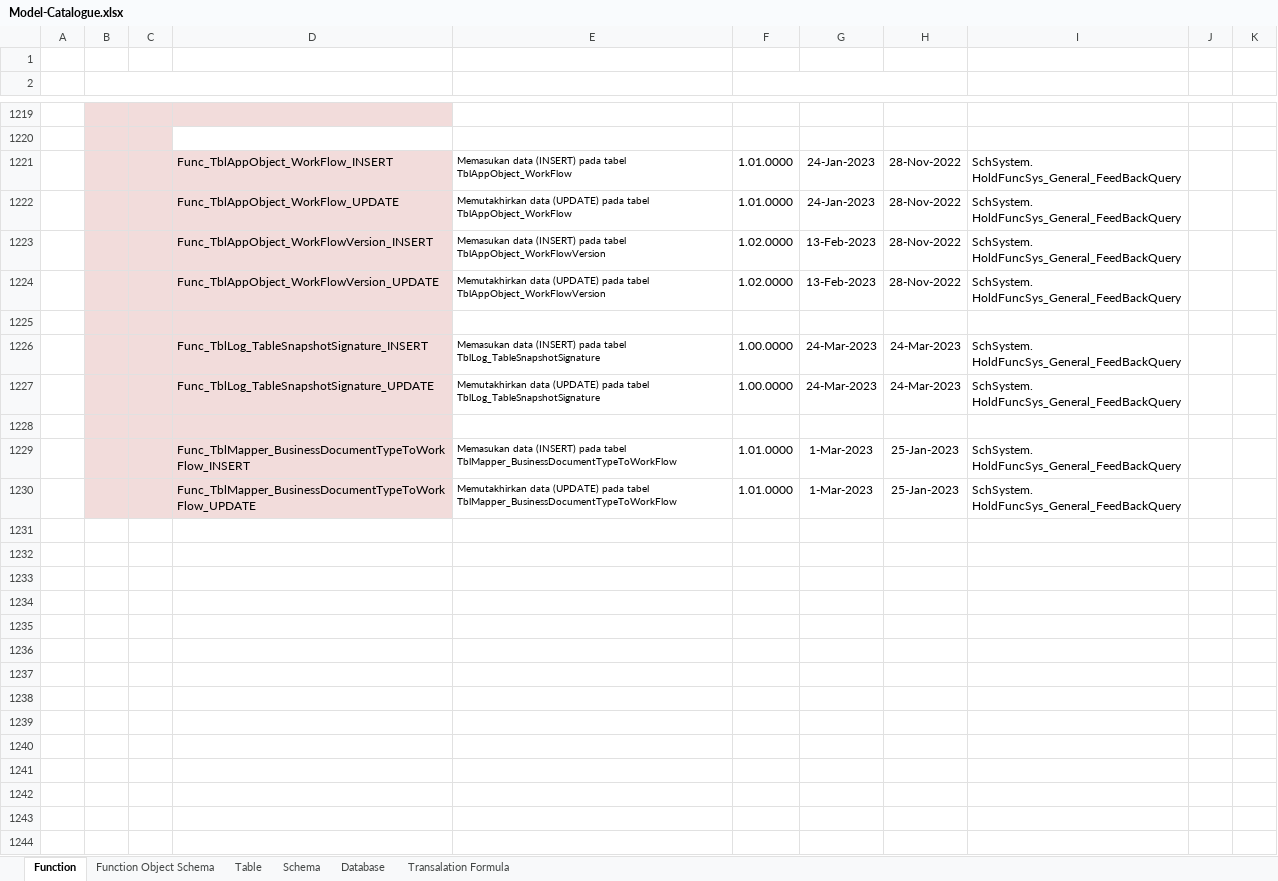
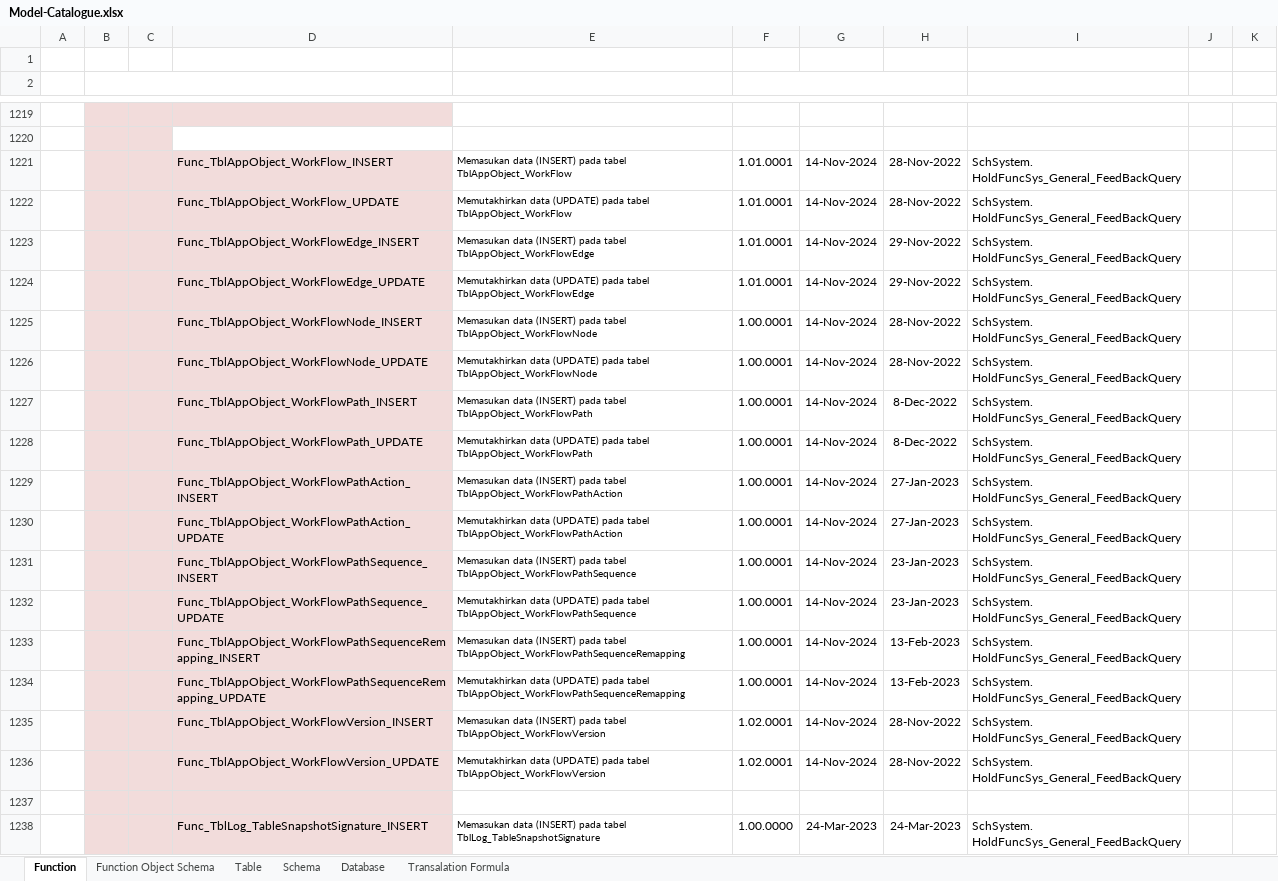
Before and after one commit to ptqdctechnologies/ERPReborn, an Excel workbook: Documentation/Documents/Blue Print/Documents - Model/Model-Catalogue.xlsx, sheet Function, drawn as a sheet; only a part is shown, gaps mark what is left out; the shorter side is filled out with more unchanged rows; values as stored, in another font and other column widths than the file's, no borders; addresses are those after the commit; ↵ is a line break in a cell; the diff names each change by its address in the sheet, - before the commit and + after, or states it on an @@ line.

```diff
--- a/Documentation/Documents/Blue Print/Documents - Model/Model-Catalogue.xlsx (sheet Function)
+++ b/Documentation/Documents/Blue Print/Documents - Model/Model-Catalogue.xlsx (sheet Function)
-F1221:F1222 (VERSIONING): 1.01.0000
+F1221:F1222 (VERSIONING): 1.01.0001
-G1221:G1222: 24-Jan-2023
+G1221:G1222: 14-Nov-2024
+row 1223:  |  |  | Func_TblAppObject_WorkFlowEdge_INSERT | Memasukan data (INSERT) pada tabel TblAppObject_WorkFlowEdge | 1.01.0001 | 14-Nov-2024 | 29-Nov-2022 | SchSystem. ↵ HoldFuncSys_General_FeedBackQuery
+row 1224:  |  |  | Func_TblAppObject_WorkFlowEdge_UPDATE | Memutakhirkan data (UPDATE) pada tabel TblAppObject_WorkFlowEdge | 1.01.0001 | 14-Nov-2024 | 29-Nov-2022 | SchSystem. ↵ HoldFuncSys_General_FeedBackQuery
+row 1225:  |  |  | Func_TblAppObject_WorkFlowNode_INSERT | Memasukan data (INSERT) pada tabel TblAppObject_WorkFlowNode | 1.00.0001 | 14-Nov-2024 | 28-Nov-2022 | SchSystem. ↵ HoldFuncSys_General_FeedBackQuery
+row 1226:  |  |  | Func_TblAppObject_WorkFlowNode_UPDATE | Memutakhirkan data (UPDATE) pada tabel TblAppObject_WorkFlowNode | 1.00.0001 | 14-Nov-2024 | 28-Nov-2022 | SchSystem. ↵ HoldFuncSys_General_FeedBackQuery
+row 1227:  |  |  | Func_TblAppObject_WorkFlowPath_INSERT | Memasukan data (INSERT) pada tabel TblAppObject_WorkFlowPath | 1.00.0001 | 14-Nov-2024 | 8-Dec-2022 | SchSystem. ↵ HoldFuncSys_General_FeedBackQuery
+row 1228:  |  |  | Func_TblAppObject_WorkFlowPath_UPDATE | Memutakhirkan data (UPDATE) pada tabel TblAppObject_WorkFlowPath | 1.00.0001 | 14-Nov-2024 | 8-Dec-2022 | SchSystem. ↵ HoldFuncSys_General_FeedBackQuery
+row 1229:  |  |  | Func_TblAppObject_WorkFlowPathAction_INSERT | Memasukan data (INSERT) pada tabel TblAppObject_WorkFlowPathAction | 1.00.0001 | 14-Nov-2024 | 27-Jan-2023 | SchSystem. ↵ HoldFuncSys_General_FeedBackQuery
+row 1230:  |  |  | Func_TblAppObject_WorkFlowPathAction_UPDATE | Memutakhirkan data (UPDATE) pada tabel TblAppObject_WorkFlowPathAction | 1.00.0001 | 14-Nov-2024 | 27-Jan-2023 | SchSystem. ↵ HoldFuncSys_General_FeedBackQuery
+row 1231:  |  |  | Func_TblAppObject_WorkFlowPathSequence_INSERT | Memasukan data (INSERT) pada tabel TblAppObject_WorkFlowPathSequence | 1.00.0001 | 14-Nov-2024 | 23-Jan-2023 | SchSystem. ↵ HoldFuncSys_General_FeedBackQuery
+row 1232:  |  |  | Func_TblAppObject_WorkFlowPathSequence_UPDATE | Memutakhirkan data (UPDATE) pada tabel TblAppObject_WorkFlowPathSequence | 1.00.0001 | 14-Nov-2024 | 23-Jan-2023 | SchSystem. ↵ HoldFuncSys_General_FeedBackQuery
+row 1233:  |  |  | Func_TblAppObject_WorkFlowPathSequenceRemapping_INSERT | Memasukan data (INSERT) pada tabel TblAppObject_WorkFlowPathSequenceRemapping | 1.00.0001 | 14-Nov-2024 | 13-Feb-2023 | SchSystem. ↵ HoldFuncSys_General_FeedBackQuery
+row 1234:  |  |  | Func_TblAppObject_WorkFlowPathSequenceRemapping_UPDATE | Memutakhirkan data (UPDATE) pada tabel TblAppObject_WorkFlowPathSequenceRemapping | 1.00.0001 | 14-Nov-2024 | 13-Feb-2023 | SchSystem. ↵ HoldFuncSys_General_FeedBackQuery
-F1235:F1236 (VERSIONING): 1.02.0000
+F1235:F1236 (VERSIONING): 1.02.0001
-G1235:G1236: 13-Feb-2023
+G1235:G1236: 14-Nov-2024
```
Also changed, not shown: Documentation/Documents/SQL Generator/Data Initial/HumanResource.TblWorker.xlsx, 34 other files.
